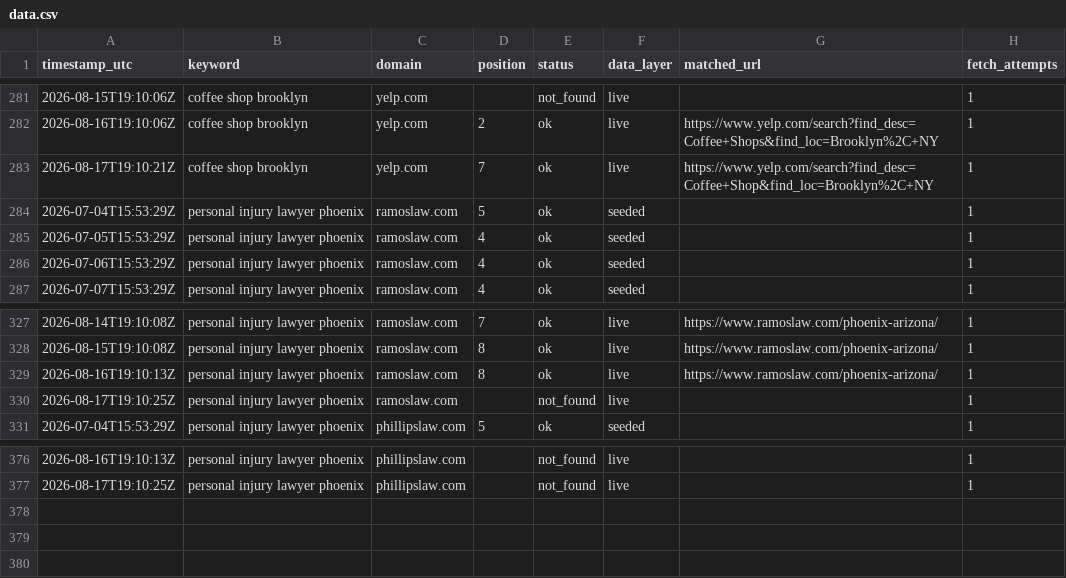
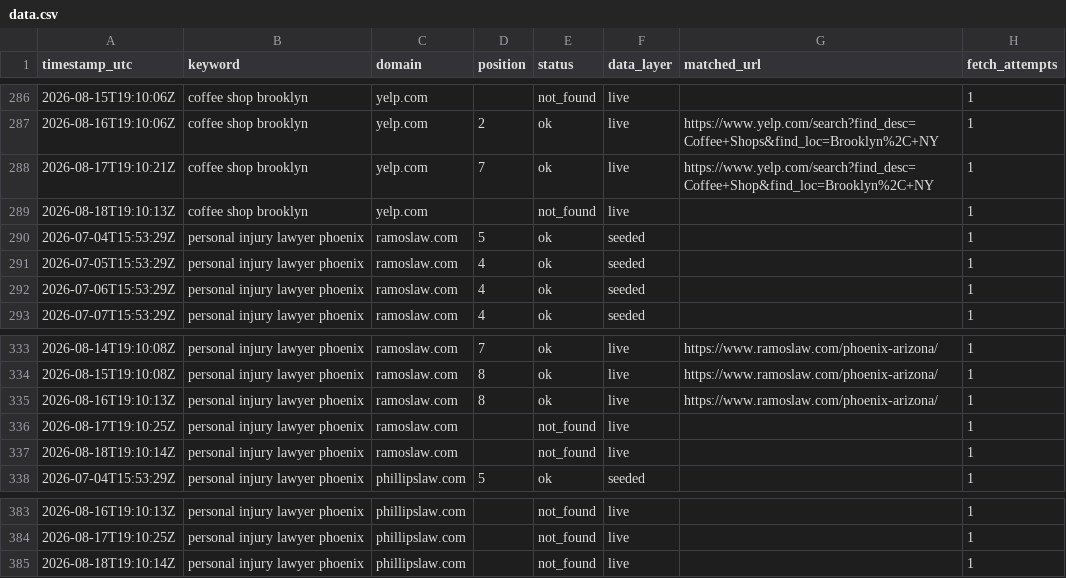
Before and after one commit to Tommyz123/serp-rank-tracker, a CSV file: docs/data.csv, drawn as a sheet; only a part is shown, gaps mark what is left out; the diff covers the shown part only; the diff names each change by its address in the sheet, - before the commit and + after, or states it on an @@ line.

```diff
--- a/docs/data.csv
+++ b/docs/data.csv
+row 289: 2026-08-18T19:10:13Z | coffee shop brooklyn | yelp.com |  | not_found | live |  | 1
+row 337: 2026-08-18T19:10:14Z | personal injury lawyer phoenix | ramoslaw.com |  | not_found | live |  | 1
+row 385: 2026-08-18T19:10:14Z | personal injury lawyer phoenix | phillipslaw.com |  | not_found | live |  | 1
```
Also changed, not shown: 5 added rows elsewhere in this file, 1 other file.
